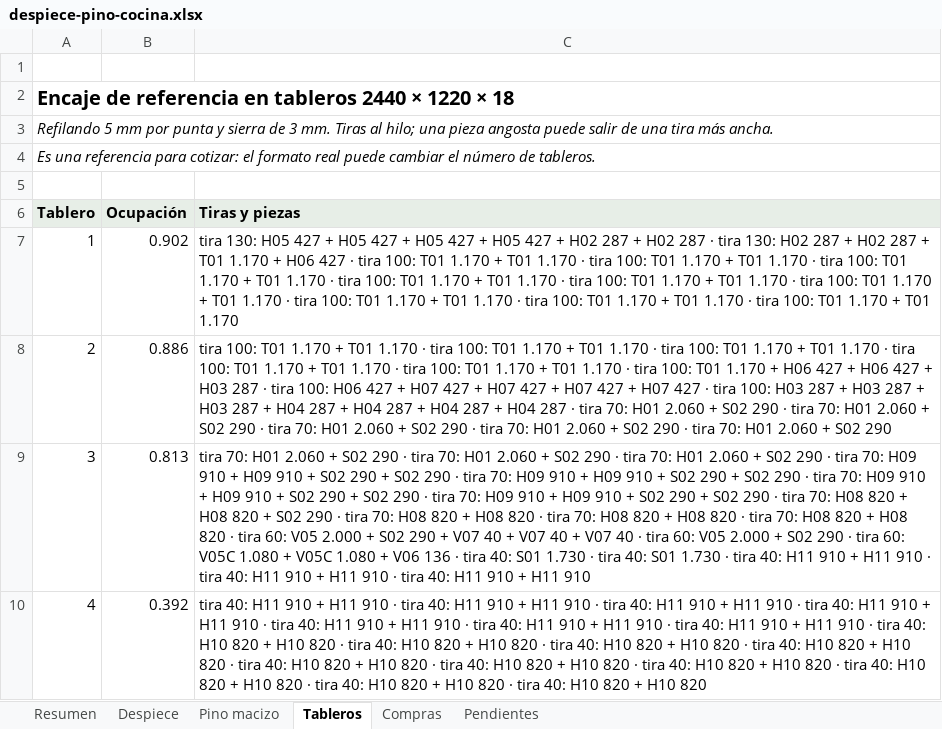
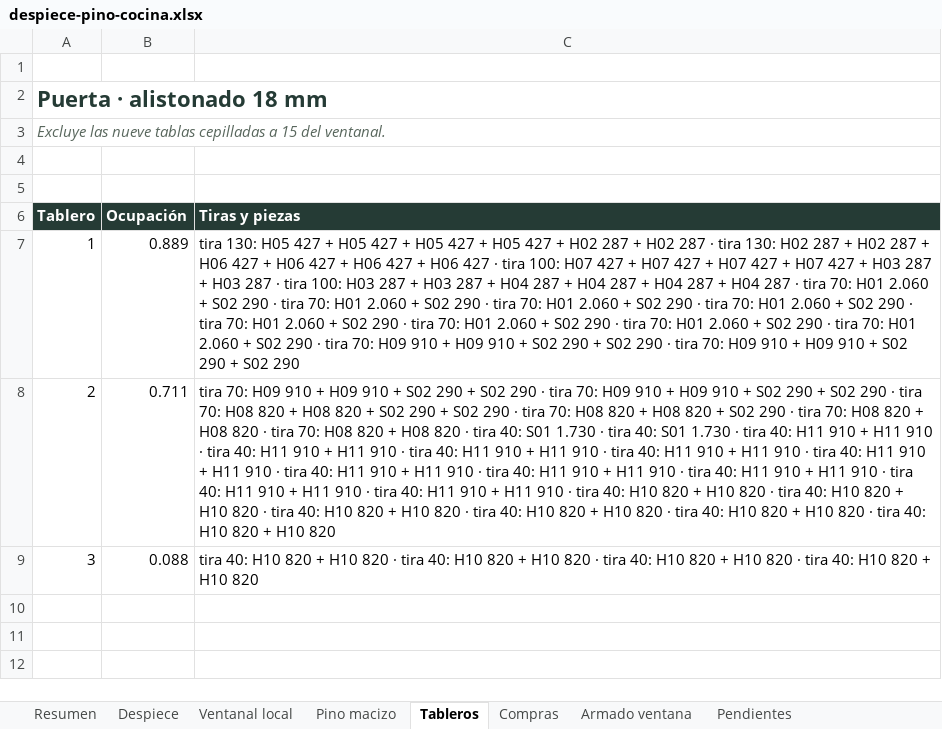
Before and after one commit to williamppmm/espacios-3d, an Excel workbook: despiece-pino-cocina.xlsx, sheet Tableros, drawn as a sheet; values as stored, in another font and other column widths than the file's, no borders; the diff names each change by its address in the sheet, - before the commit and + after, or states it on an @@ line.

Commit message:
Adapta el ventanal de pino a bastidores de 3020 y tablas de 15 mm
Marco de 40 × 100 con rieles de 3000 entre costados completos y
tablillas de 100 × 15. Pedido de 9 tablas y 4 bastidores.

```diff
--- a/despiece-pino-cocina.xlsx (sheet Tableros)
+++ b/despiece-pino-cocina.xlsx (sheet Tableros)
+sheet tab: Ventanal local
+sheet tab: Armado ventana
-A2 (Tablero): Encaje de referencia en tableros 2440 × 1220 × 18
+A2 (Tablero): Puerta · alistonado 18 mm
-A2 text colour: black
+A2 text colour: #253B35, text size: larger
-A3 (Tablero): Refilando 5 mm por punta y sierra de 3 mm. Tiras al hilo; una pieza angosta puede salir de una tira más ancha.
+A3 (Tablero): Excluye las nueve tablas cepilladas a 15 del ventanal.
-A3 text colour: black
+A3 text colour: #59675D
-A4 (Tablero): Es una referencia para cotizar: el formato real puede cambiar el número de tableros.
+A4 (Tablero): (empty)
@@ A6:C6 fill: #E7EEE7 → #253B35, text colour: black → #FFFFFF @@
-B7 (Ocupación): 0.902
+B7 (Ocupación): 0.889
-C7 (Tiras y piezas): …287 + T01 1.170 + H06 427 · tira 100: T01 1.170 + T01 1.170 · tira 100: T01 1.170 + T01 1.170 · tira 100: T01 1.170 + T01 1.170 · tira 100: T01 1.170 + T01 1.170 · tira 100: T01 1.170 + T01 1.170 · tira 100: T01 1.170 + T01 1.170 · tira 100: T01 1.170 + T01 1.170 · tira 100: T01 1.170 + T01 1.170 · tira 100: T01 1.170 + T01 1.170
+C7 (Tiras y piezas): …287 + H06 427 + H06 427 + H06 427 + H06 427 · tira 100: H07 427 + H07 427 + H07 427 + H07 427 + H03 287 + H03 287 · tira 100: H03 287 + H03 287 + H04 287 + H04 287 + H04 287 + H04 287 · tira 70: H01 2.060 + S02 290 · tira 70: H01 2.060 + S02 290 · tira 70: H01 2.060 + S02 290 · tira 70: H01 2.060 + S02 290 · tira 70: H01 2.060 + S02 290 · tira 70: H01 2.060 + S02 290 · tira 70: H01 2.060 + S02 290 · tira 70: H01 2.060 + S02 290 · tira 70: H09 910 + H09 910 + S02 290 + S02 290 · tira 70: H09 910 + H09 910 + S02 290 + S02 290
-B8 (Ocupación): 0.886
+B8 (Ocupación): 0.711
-C8 (Tiras y piezas): tira 100: T01 1.170 + T01 1.170 · tira 100: T01 1.170 + T01 1.170 · tira 100: T01 1.170 + T01 1.170 · tira 100: T01 1.170 + T01 1.170 · tira 100: T01 1.170 + T01 1.170 · tira 100: T01 1.170 + H06 427 + H06 427 + H03 287 · tira 100: H06 427 + H07 427 + H07 427 + H07 427 + H07 427 · tira 100: H03 287 + H03 287 + H03 287 + H04 287 + H04 287 + H04 287 + H04 287 · tira 70: H01 2.060 + S02 290 · tira 70: H01 2.060 + S02 290 · tira 70: H01 2.060 + S02 290 · tira 70: H01 2.060 + S02 290 · tira 70: H01 2.060 + S02 290
+C8 (Tiras y piezas): tira 70: H09 910 + H09 910 + S02 290 + S02 290 · tira 70: H09 910 + H09 910 + S02 290 + S02 290 · tira 70: H08 820 + H08 820 + S02 290 + S02 290 · tira 70: H08 820 + H08 820 + S02 290 · tira 70: H08 820 + H08 820 · tira 70: H08 820 + H08 820 · tira 40: S01 1.730 · tira 40: S01 1.730 · tira 40: H11 910 + H11 910 · tira 40: H11 910 + H11 910 · tira 40: H11 910 + H11 910 · tira 40: H11 910 + H11 910 · tira 40: H11 910 + H11 910 · tira 40: H11 910 + H11 910 · tira 40: H11 910 + H11 910 · tira 40: H11 910 + H11 910 · tira 40: H11 910 + H11 910 · tira 40: H11 910 + H11 910 · tira 40: H10 820 + H10 820 · tira 40: H10 820 + H10 820 · tira 40: H10 820 + H10 820 · tira 40: H10 820 + H10 820 · tira 40: H10 820 + H10 820 · tira 40: H10 820 + H10 820
-B9 (Ocupación): 0.813
+B9 (Ocupación): 0.088
-C9 (Tiras y piezas): tira 70: H01 2.060 + S02 290 · tira 70: H01 2.060 + S02 290 · tira 70: H01 2.060 + S02 290 · tira 70: H09 910 + H09 910 + S02 290 + S02 290 · tira 70: H09 910 + H09 910 + S02 290 + S02 290 · tira 70: H09 910 + H09 910 + S02 290 + S02 290 · tira 70: H09 910 + H09 910 + S02 290 + S02 290 · tira 70: H08 820 + H08 820 + S02 290 · tira 70: H08 820 + H08 820 · tira 70: H08 820 + H08 820 · tira 70: H08 820 + H08 820 · tira 60: V05 2.000 + S02 290 + V07 40 + V07 40 + V07 40 · tira 60: V05 2.000 + S02 290 · tira 60: V05C 1.080 + V05C 1.080 + V06 136 · tira 40: S01 1.730 · tira 40: S01 1.730 · tira 40: H11 910 + H11 910 · tira 40: H11 910 + H11 910 · tira 40: H11 910 + H11 910
+C9 (Tiras y piezas): tira 40: H10 820 + H10 820 · tira 40: H10 820 + H10 820 · tira 40: H10 820 + H10 820 · tira 40: H10 820 + H10 820
-row 10: 4 | 0.392 | tira 40: H11 910 + H11 910 · tira 40: H11 910 + H11 910 · tira 40: H11 910 + H11 910 · tira 40: H11 910 + H11 910 · tira 40: H11 910 + H11 910 · tira 40: H11 910 + H11 910 · tira 40: H11 910 + H11 910 · tira 40: H10 820 + H10 820 · tira 40: H10 820 + H10 820 · tira 40: H10 820 + H10 820 · tira 40: H10 820 + H10 820 · tira 40: H10 820 + H10 820 · tira 40: H10 820 + H10 820 · tira 40: H10 820 + H10 820 · tira 40: H10 820 + H10 820 · tira 40: H10 820 + H10 820 · tira 40: H10 820 + H10 820
```
Also changed, not shown: sheet Compras, sheet Despiece, sheet Resumen, sheet Pino macizo, sheet Pendientes, despiece-ventana-pino-con-margen.xlsx, 15 other files.
